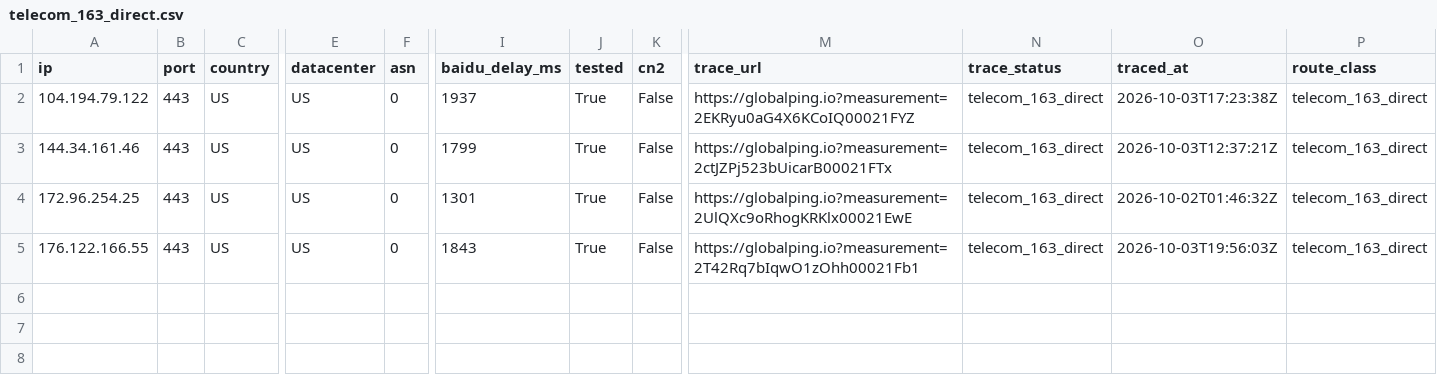
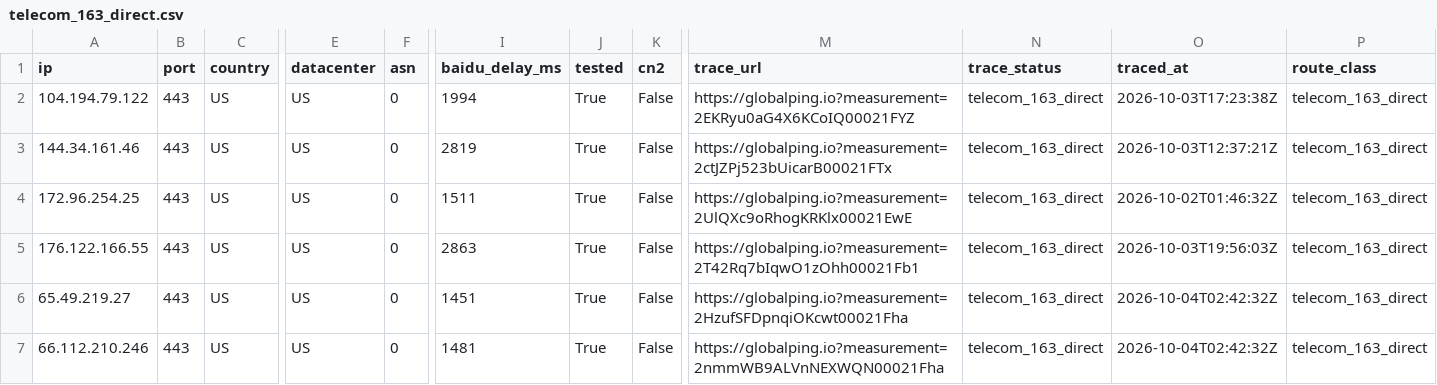
Before and after one commit to zhhshss/aggregator, a CSV file: cn2/telecom_163_direct.csv, drawn as a sheet; only a part is shown, gaps mark what is left out; rows hold the shown columns only; the diff names each change by its address in the sheet, - before the commit and + after, or states it on an @@ line.

```diff
--- a/cn2/telecom_163_direct.csv
+++ b/cn2/telecom_163_direct.csv
-I2 (baidu_delay_ms): 1937
+I2 (baidu_delay_ms): 1994
-I3 (baidu_delay_ms): 1799
+I3 (baidu_delay_ms): 2819
-I4 (baidu_delay_ms): 1301
+I4 (baidu_delay_ms): 1511
-I5 (baidu_delay_ms): 1843
+I5 (baidu_delay_ms): 2863
+row 6: 65.49.219.27 | 443 | US | US | 0 | 1451 | True | False | https://globalping.io?measurement=2HzufSFDpnqiOKcwt00021Fha | telecom_163_direct | 2026-10-04T02:42:32Z | telecom_163_direct
+row 7: 66.112.210.246 | 443 | US | US | 0 | 1481 | True | False | https://globalping.io?measurement=2nmmWB9ALVnNEXWQN00021Fha | telecom_163_direct | 2026-10-04T02:42:32Z | telecom_163_direct
```
Also changed, not shown: cn2/cn2.csv, cn2/cn2_gt.csv, 5 other files.
